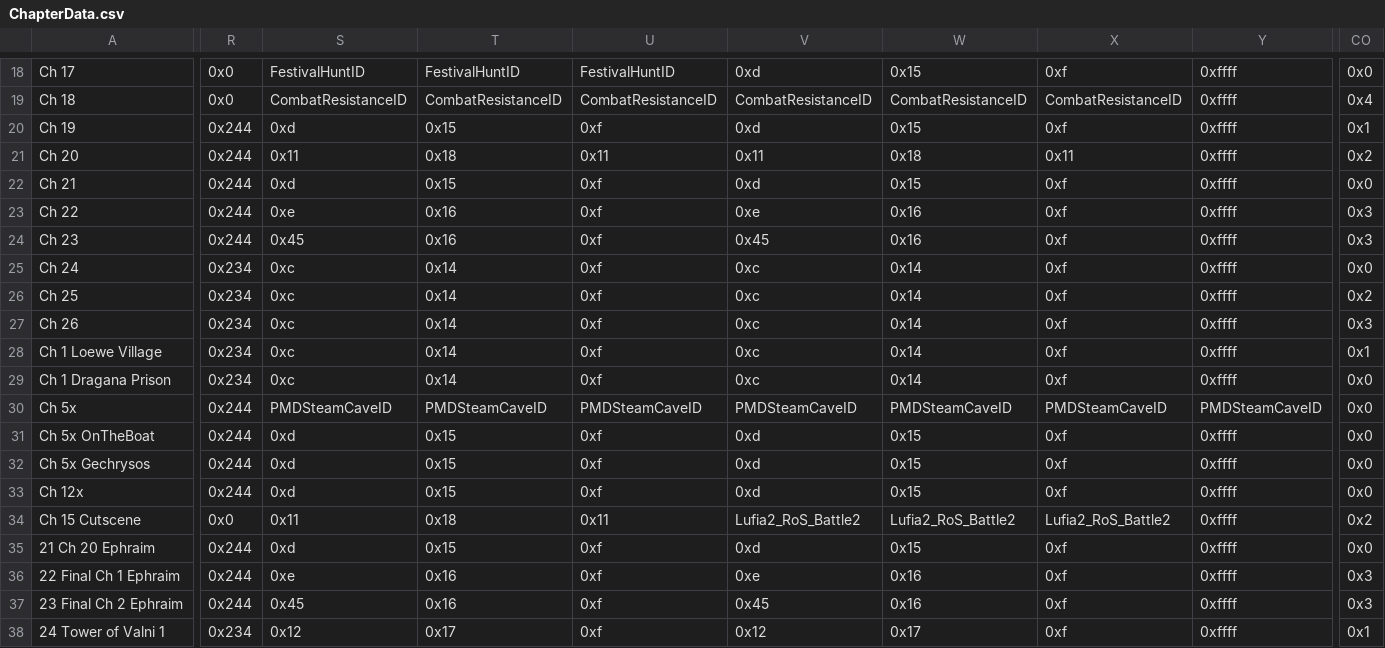
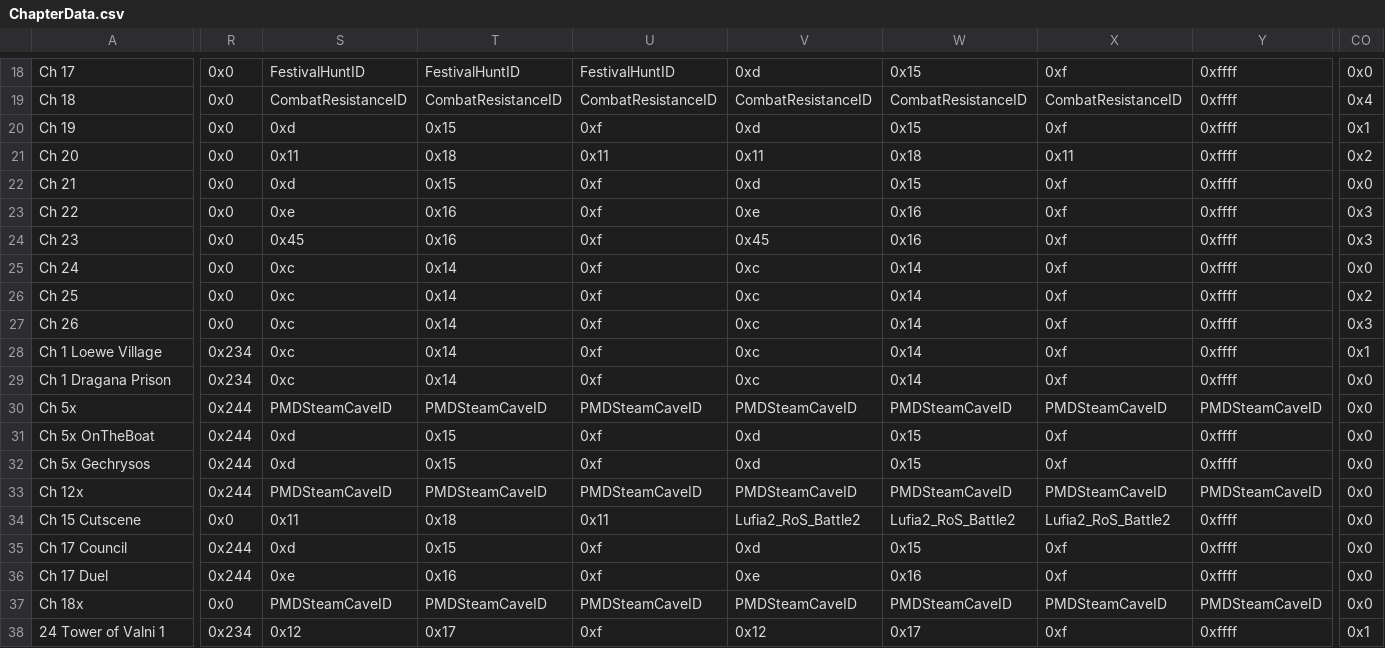
Before and after one commit to legendofloog/Teleshack-II, a CSV file: Tables/NightmareModules/ChapterData/ChapterData.csv, drawn as a sheet; only a part is shown, gaps mark what is left out; the diff covers the shown part only; the diff names each change by its address in the sheet, - before the commit and + after, or states it on an @@ line.

```diff
--- a/Tables/NightmareModules/ChapterData/ChapterData.csv
+++ b/Tables/NightmareModules/ChapterData/ChapterData.csv
-R20:R24: 0x244
+R20:R24: 0x0
-R25:R27: 0x234
+R25:R27: 0x0
-S33: 0xd
+S33: PMDSteamCaveID
-T33: 0x15
+T33: PMDSteamCaveID
-U33: 0xf
+U33: PMDSteamCaveID
-V33: 0xd
+V33: PMDSteamCaveID
-W33: 0x15
+W33: PMDSteamCaveID
-X33: 0xf
+X33: PMDSteamCaveID
-Y33: 0xffff
+Y33: PMDSteamCaveID
-CO34: 0x2
+CO34: 0x0
-A35: 21 Ch 20 Ephraim
+A35: Ch 17 Council
-A36: 22 Final Ch 1 Ephraim
+A36: Ch 17 Duel
-CO36:CO37: 0x3
+CO36:CO37: 0x0
-A37: 23 Final Ch 2 Ephraim
+A37: Ch 18x
-R37: 0x244
+R37: 0x0
-S37: 0x45
+S37: PMDSteamCaveID
-T37: 0x16
+T37: PMDSteamCaveID
-U37: 0xf
+U37: PMDSteamCaveID
-V37: 0x45
+V37: PMDSteamCaveID
-W37: 0x16
+W37: PMDSteamCaveID
-X37: 0xf
+X37: PMDSteamCaveID
-Y37: 0xffff
+Y37: PMDSteamCaveID
```
Also changed, not shown: 9 edited cells elsewhere in this file, Tables/NightmareModules/CharactersClasses/CharacterTable.csv, Tables/NightmareModules/CharactersClasses/MagCharEditor.csv, 16 other files.
